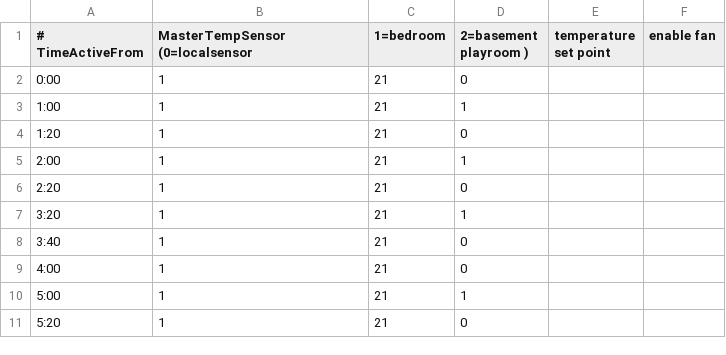
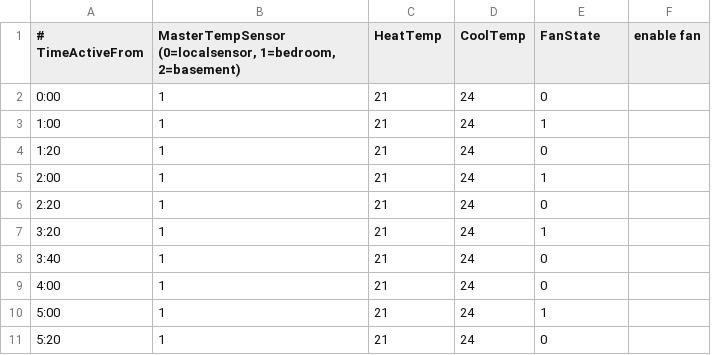
Before and after one commit to rhasbury/Thermproject, a CSV file: python/Programs/Tuesday.csv, drawn as a sheet; only a part is shown; removed rows and columns are numbered as before the commit, all else as after; the diff names each change by its address in the sheet, - before the commit and + after, or states it on an @@ line.

Commit message:
Added cooling temperature set point

```diff
--- a/python/Programs/Tuesday.csv
+++ b/python/Programs/Tuesday.csv
+column D (CoolTemp), rows 2-11: all 24
-column E (temperature set point), empty
-B1: MasterTempSensor (0=localsensor
+B1: MasterTempSensor (0=localsensor, 1=bedroom, 2=basement)
-C1: 1=bedroom
+C1: HeatTemp
-E1: 2=basement playroom )
+E1: FanState
```
Also changed, not shown: python/Programs/Friday.csv, python/Programs/Monday.csv, 5 other files.
